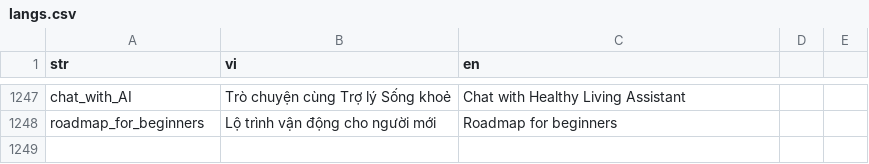
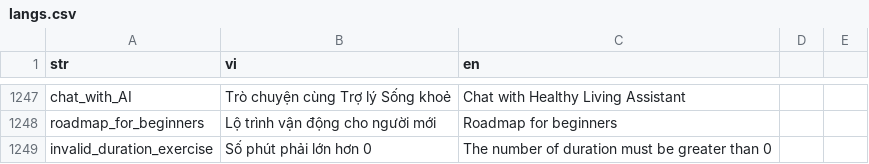
Before and after one commit to diab-machine-2/diab-flutter-mobile, a CSV file: lib/res/translations/langs.csv, drawn as a sheet; only a part is shown, gaps mark what is left out; the diff names each change by its address in the sheet, - before the commit and + after, or states it on an @@ line.

```diff
--- a/lib/res/translations/langs.csv
+++ b/lib/res/translations/langs.csv
+row 1249: invalid_duration_exercise | Số phút phải lớn hơn 0 | The number of duration must be greater than 0
```
Also changed, not shown: 2 other files.
